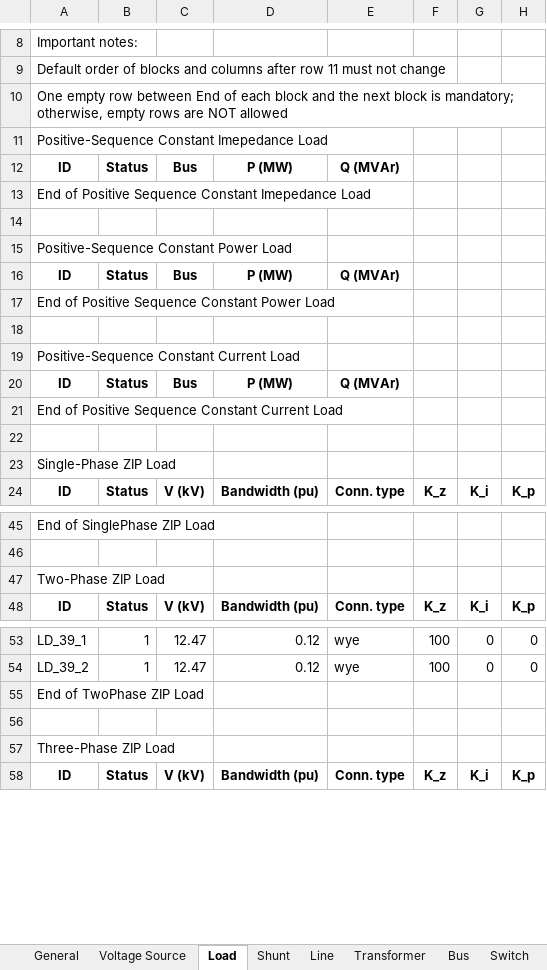
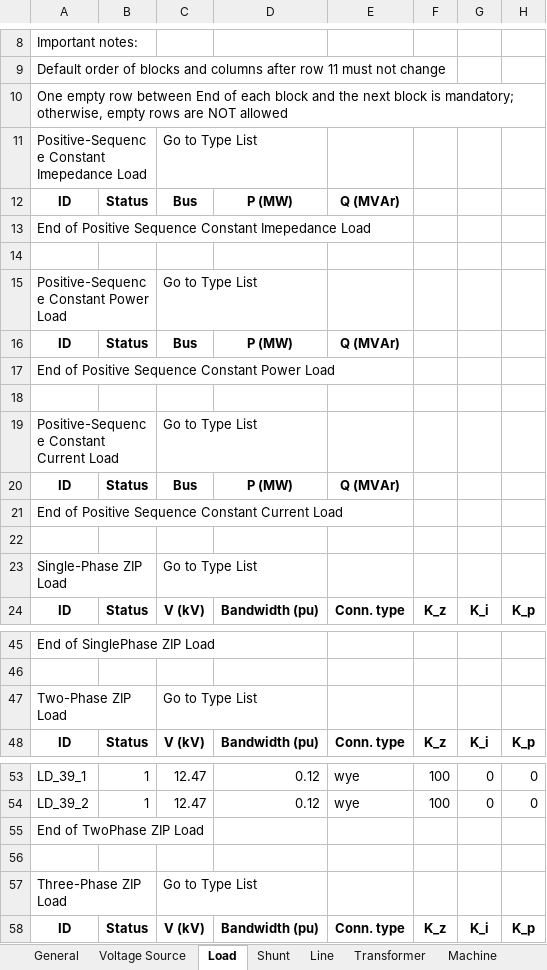
Before and after one commit to GRIDAPPSD/CIMHub, an Excel workbook: CPYDAR/j1red.xlsx, sheet Load, drawn as a sheet; only a part is shown, gaps mark what is left out; values as stored, in another font and other column widths than the file's, no borders; the diff names each change by its address in the sheet, - before the commit and + after, or states it on an @@ line.

Commit message:
implemented Machine, SequenceMatrix, and the Go to Type List label

```diff
--- a/CPYDAR/j1red.xlsx (sheet Load)
+++ b/CPYDAR/j1red.xlsx (sheet Load)
+sheet tab: Machine
-C11: (empty)
+C11: Go to Type List
-C15: (empty)
+C15: Go to Type List
-C19: (empty)
+C19: Go to Type List
-C23: (empty)
+C23: Go to Type List
-C47: (empty)
+C47: Go to Type List
-C57: (empty)
+C57: Go to Type List
```
Also changed, not shown: sheet Line, sheet Voltage Source, sheet Shunt, sheet Transformer, sheet Bus, CPYDAR/ieee123x.xlsx, CPYDAR/ieee13x.xlsx, 9 other files.
